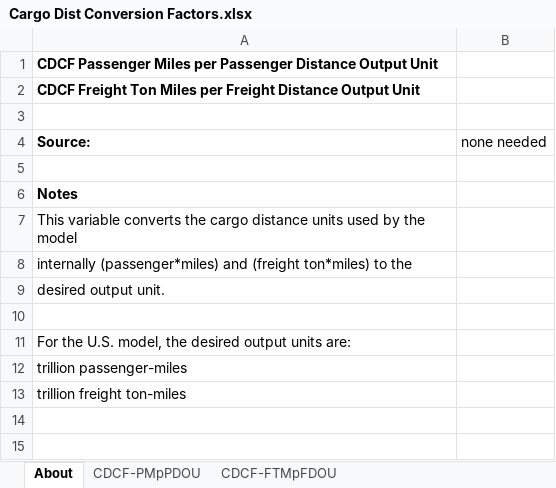
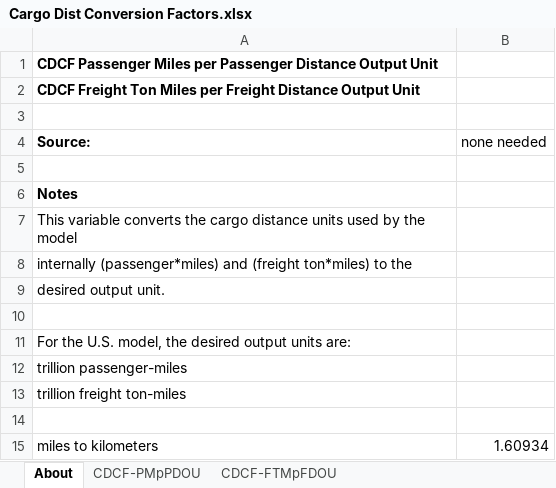
Before and after one commit to Energy-Innovation/eps-southkorea, an Excel workbook: InputData/web-app/CDCF/Cargo Dist Conversion Factors.xlsx, sheet About, drawn as a sheet; values as stored, in another font and other column widths than the file's, no borders; the diff names each change by its address in the sheet, - before the commit and + after, or states it on an @@ line.

```diff
--- a/InputData/web-app/CDCF/Cargo Dist Conversion Factors.xlsx (sheet About)
+++ b/InputData/web-app/CDCF/Cargo Dist Conversion Factors.xlsx (sheet About)
+row 14: (empty)
+row 15: miles to kilometers | 1.60934
```
Also changed, not shown: sheet CDCF-PMpPDOU, sheet CDCF-FTMpFDOU, InputData/web-app/BCF/BTU Conversion Factors.xlsx, InputData/web-app/BpTPEU/BTU per Total Primary Energy Unit.xlsx, 13 other files.
